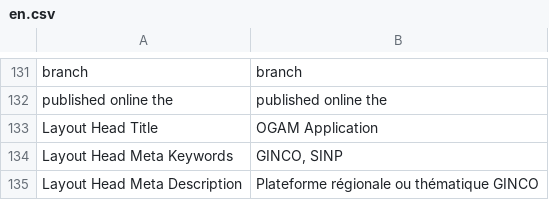
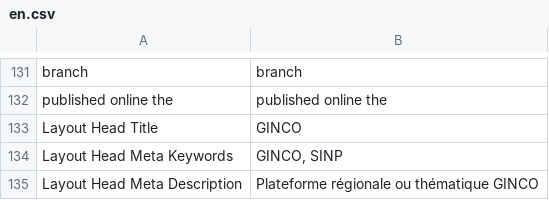
Before and after one commit to SINP-GINCO/ginco, a CSV file: website/htdocs/custom/server/ogamServer/app/lang/en.csv, drawn as a sheet; only a part is shown, gaps mark what is left out.

Commit message:
#836: Replace ogam by ginco in page title

```diff
--- a/website/htdocs/custom/server/ogamServer/app/lang/en.csv
+++ b/website/htdocs/custom/server/ogamServer/app/lang/en.csv
@@ -132,3 +132,3 @@ branch;branch
 published online the;published online the
-Layout Head Title;OGAM Application
+Layout Head Title;GINCO
 Layout Head Meta Keywords;GINCO, SINP
```
Also changed, not shown: website/htdocs/custom/server/ogamServer/app/lang/fr.csv, 1 other file.
